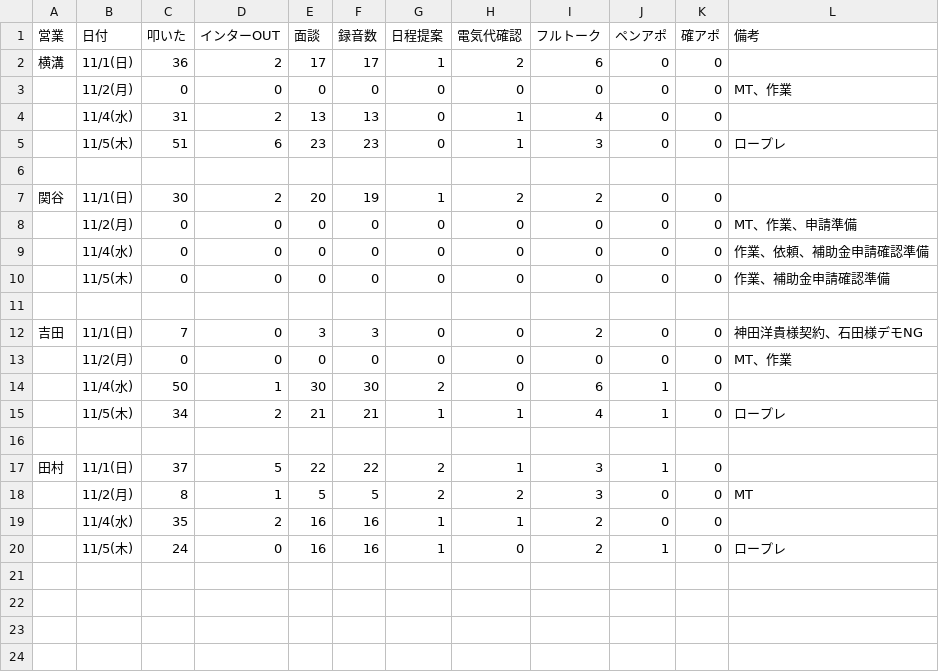
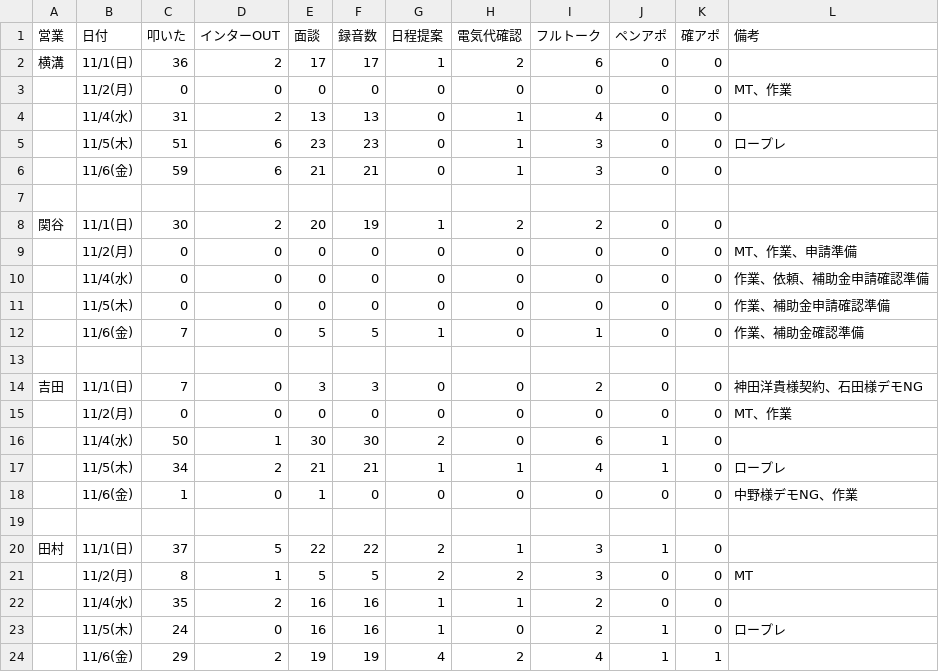
Before and after one commit to shuhei-mori/eiko-report, a CSV file: 202611_活動集計_逆.csv, drawn as a sheet; the diff names each change by its address in the sheet, - before the commit and + after, or states it on an @@ line.

```diff
--- a/202611_活動集計_逆.csv
+++ b/202611_活動集計_逆.csv
+row 6:  | 11/6(金) | 59 | 6 | 21 | 21 | 0 | 1 | 3 | 0 | 0
+row 12:  | 11/6(金) | 7 | 0 | 5 | 5 | 1 | 0 | 1 | 0 | 0 | 作業、補助金確認準備
+row 18:  | 11/6(金) | 1 | 0 | 1 | 0 | 0 | 0 | 0 | 0 | 0 | 中野様デモNG、作業
+row 24:  | 11/6(金) | 29 | 2 | 19 | 19 | 4 | 2 | 4 | 1 | 1
```
Also changed, not shown: 202611_活動集計.csv, katsudou.csv, 14 other files.
